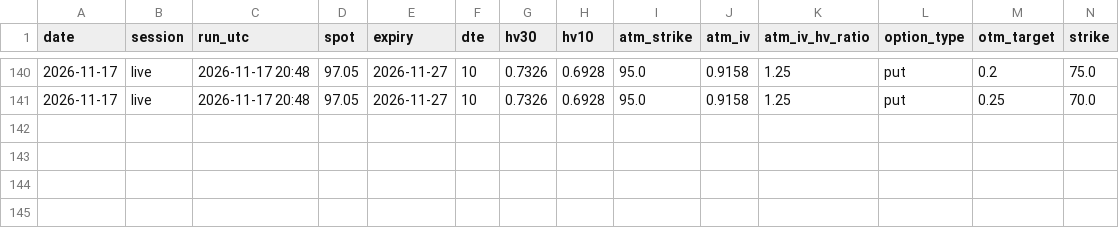
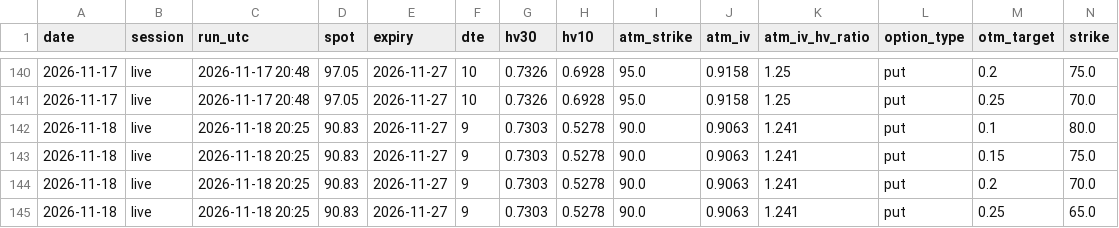
Before and after one commit to pintuwang/HMM-BTC, a CSV file: data/iv_log_puts.csv, drawn as a sheet; only a part is shown, gaps mark what is left out; rows hold the shown columns only; the diff names each change by its address in the sheet, - before the commit and + after, or states it on an @@ line.

```diff
--- a/data/iv_log_puts.csv
+++ b/data/iv_log_puts.csv
+row 142: 2026-11-18 | live | 2026-11-18 20:25 | 90.83 | 2026-11-27 | 9 | 0.7303 | 0.5278 | 90.0 | 0.9063 | 1.241 | put | 0.1 | 80.0
+row 143: 2026-11-18 | live | 2026-11-18 20:25 | 90.83 | 2026-11-27 | 9 | 0.7303 | 0.5278 | 90.0 | 0.9063 | 1.241 | put | 0.15 | 75.0
+row 144: 2026-11-18 | live | 2026-11-18 20:25 | 90.83 | 2026-11-27 | 9 | 0.7303 | 0.5278 | 90.0 | 0.9063 | 1.241 | put | 0.2 | 70.0
+row 145: 2026-11-18 | live | 2026-11-18 20:25 | 90.83 | 2026-11-27 | 9 | 0.7303 | 0.5278 | 90.0 | 0.9063 | 1.241 | put | 0.25 | 65.0
```
Also changed, not shown: data/iv_log_calls.csv, 1 other file.
